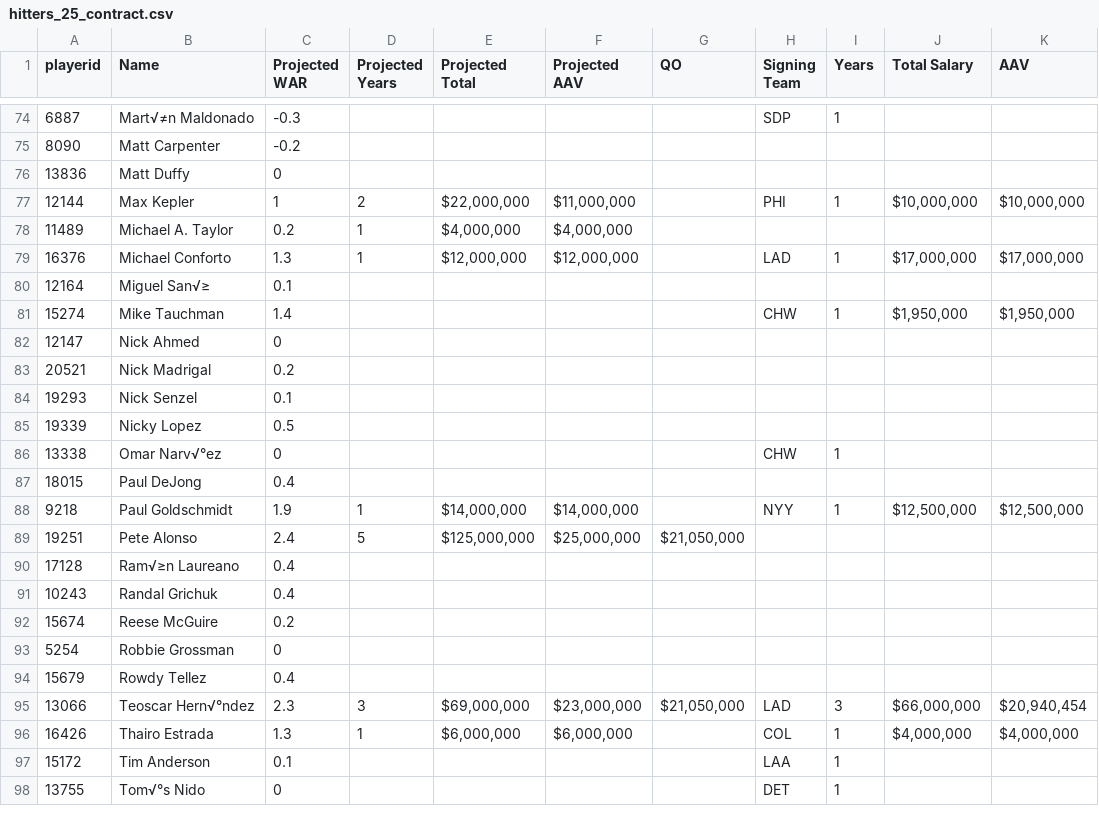
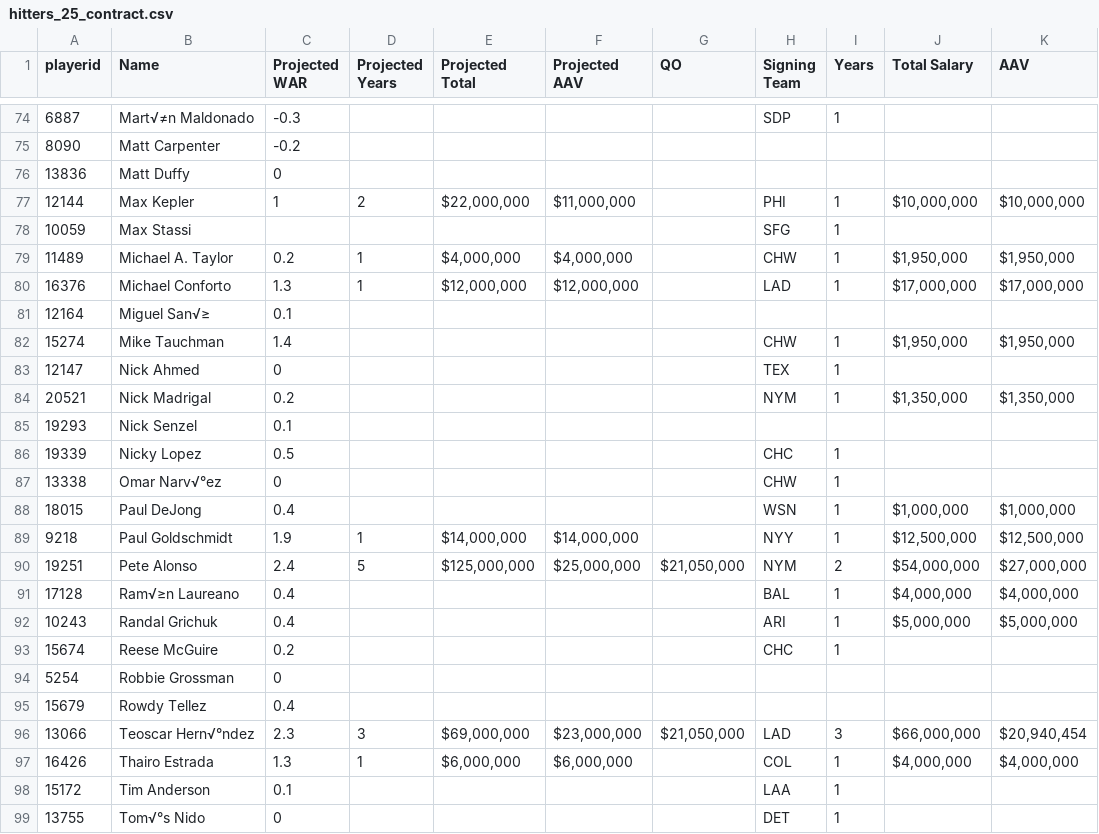
Before and after one commit to carlymitchell/free-agent-tracker, a CSV file: hitters_25_contract.csv, drawn as a sheet; only a part is shown, gaps mark what is left out; the diff covers the shown part only.

```diff
--- a/hitters_25_contract.csv
+++ b/hitters_25_contract.csv
@@ -78 +78,2 @@
-11489,Michael A. Taylor,0.2,1,"$4,000,000 ","$4,000,000 ",,,,,,
+10059,Max Stassi,,,,,,SFG,1,,
+11489,Michael A. Taylor,0.2,1,"$4,000,000","$4,000,000",,CHW,1,"$1,950,000","$1,950,000"
@@ -82,2 +83,2 @@
-12147,Nick Ahmed,0,,,,,,,,,
-20521,Nick Madrigal,0.2,,,,,,,,,
+12147,Nick Ahmed,0,,,,,TEX,1,,
+20521,Nick Madrigal,0.2,,,,,NYM,1,"$1,350,000","$1,350,000"
@@ -85 +86 @@
-19339,Nicky Lopez,0.5,,,,,,,,,
+19339,Nicky Lopez,0.5,,,,,CHC,1,,
@@ -87 +88 @@
-18015,Paul DeJong,0.4,,,,,,,,,
+18015,Paul DeJong,0.4,,,,,WSN,1,"$1,000,000","$1,000,000"
@@ -89,4 +90,4 @@
-19251,Pete Alonso,2.4,5,"$125,000,000 ","$25,000,000 ","$21,050,000 ",,,,,
-17128,Ram√≥n Laureano,0.4,,,,,,,,,
-10243,Randal Grichuk,0.4,,,,,,,,,
-15674,Reese McGuire,0.2,,,,,,,,,
+19251,Pete Alonso,2.4,5,"$125,000,000","$25,000,000","$21,050,000",NYM,2,"$54,000,000","$27,000,000"
+17128,Ram√≥n Laureano,0.4,,,,,BAL,1,"$4,000,000","$4,000,000"
+10243,Randal Grichuk,0.4,,,,,ARI,1,"$5,000,000","$5,000,000"
+15674,Reese McGuire,0.2,,,,,CHC,1,,
```
Also changed, not shown: 1 added row, 1 removed row and 89 edited cells elsewhere in this file.
